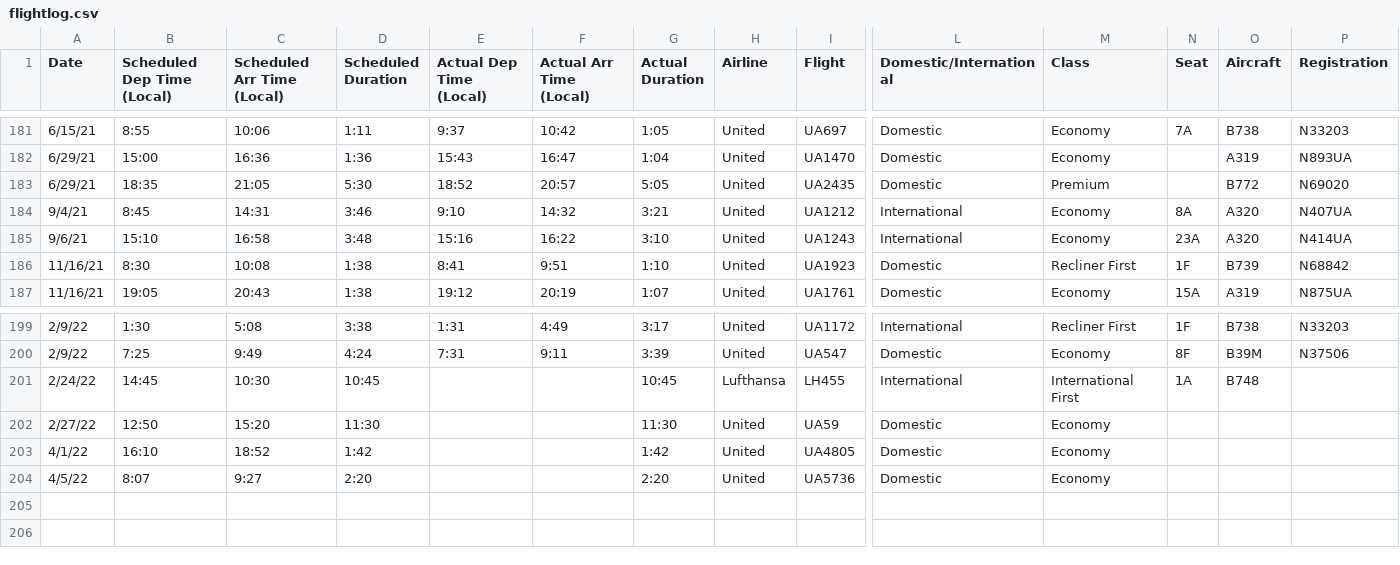
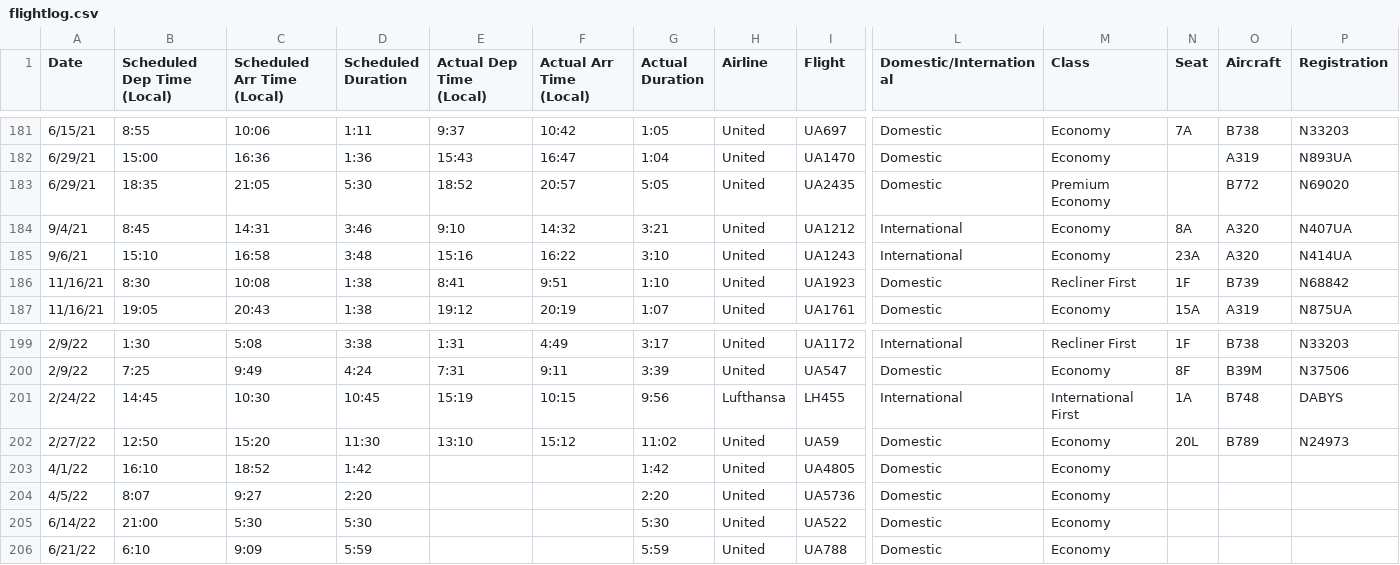
Before and after one commit to picrazy2/picrazy2.github.io, a CSV file: flightlog/flightlog.csv, drawn as a sheet; only a part is shown, gaps mark what is left out; rows hold the shown columns only; the diff names each change by its address in the sheet, - before the commit and + after, or states it on an @@ line.

```diff
--- a/flightlog/flightlog.csv
+++ b/flightlog/flightlog.csv
-M183 (Class): Premium
+M183 (Class): Premium Economy
-E201 (Actual Dep Time (Local)): (empty)
+E201 (Actual Dep Time (Local)): 15:19
-F201 (Actual Arr Time (Local)): (empty)
+F201 (Actual Arr Time (Local)): 10:15
-G201 (Actual Duration): 10:45
+G201 (Actual Duration): 9:56
-P201 (Registration): (empty)
+P201 (Registration): DABYS
-E202 (Actual Dep Time (Local)): (empty)
+E202 (Actual Dep Time (Local)): 13:10
-F202 (Actual Arr Time (Local)): (empty)
+F202 (Actual Arr Time (Local)): 15:12
-G202 (Actual Duration): 11:30
+G202 (Actual Duration): 11:02
-N202 (Seat): (empty)
+N202 (Seat): 20L
-O202 (Aircraft): (empty)
+O202 (Aircraft): B789
-P202 (Registration): (empty)
+P202 (Registration): N24973
+row 205: 6/14/22 | 21:00 | 5:30 | 5:30 |  |  | 5:30 | United | UA522 | Domestic | Economy
+row 206: 6/21/22 | 6:10 | 9:09 | 5:59 |  |  | 5:59 | United | UA788 | Domestic | Economy
```
Also changed, not shown: 35 other files.
